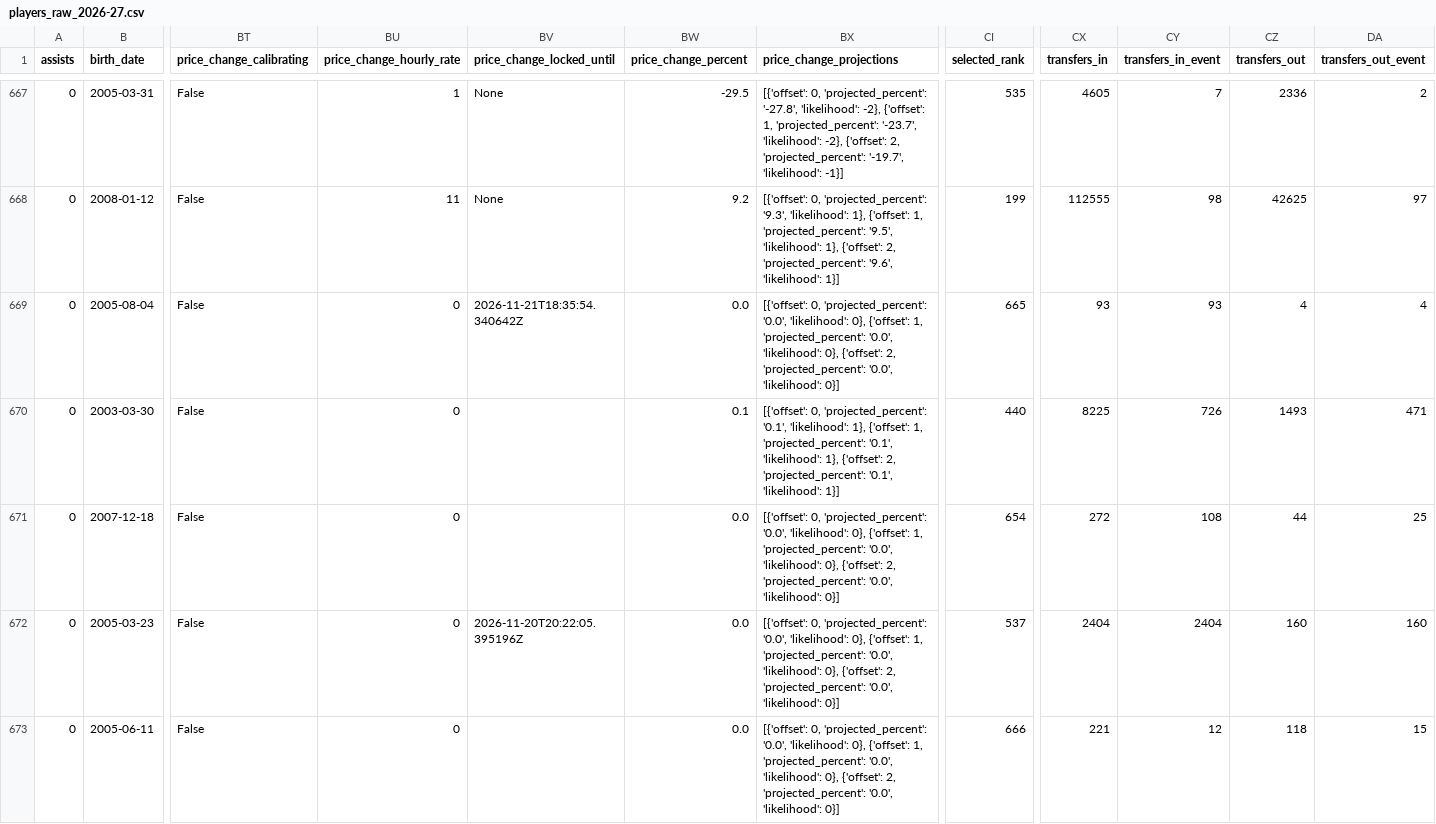
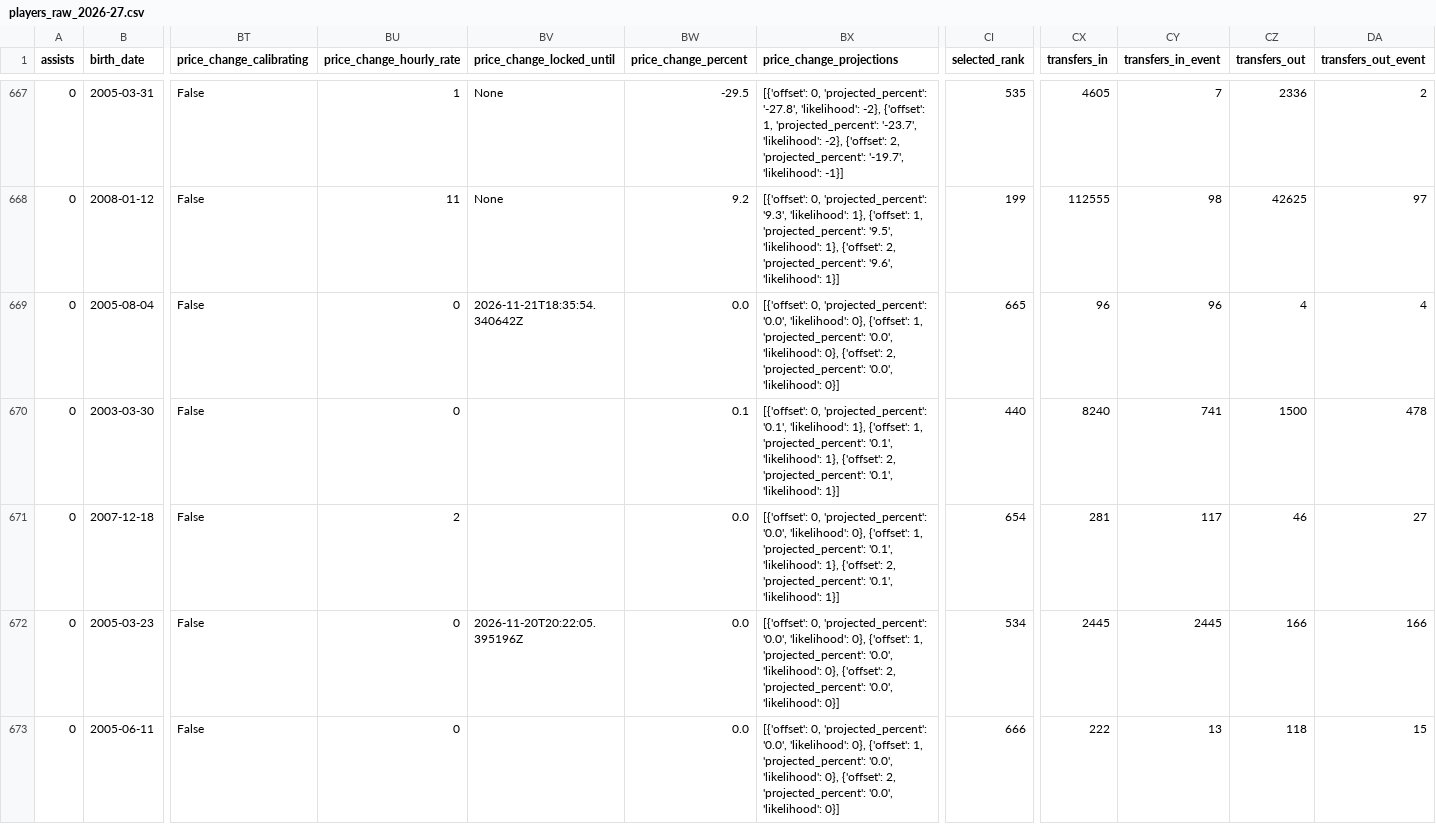
Before and after one commit to justinwaddy/schwaddy-fpl, a CSV file: data/players_raw_2026-27.csv, drawn as a sheet; only a part is shown, gaps mark what is left out; the diff names each change by its address in the sheet, - before the commit and + after, or states it on an @@ line.

```diff
--- a/data/players_raw_2026-27.csv
+++ b/data/players_raw_2026-27.csv
-CX669 (transfers_in): 93
+CX669 (transfers_in): 96
-CY669 (transfers_in_event): 93
+CY669 (transfers_in_event): 96
-CX670 (transfers_in): 8225
+CX670 (transfers_in): 8240
-CY670 (transfers_in_event): 726
+CY670 (transfers_in_event): 741
-CZ670 (transfers_out): 1493
+CZ670 (transfers_out): 1500
-DA670 (transfers_out_event): 471
+DA670 (transfers_out_event): 478
-BU671 (price_change_hourly_rate): 0
+BU671 (price_change_hourly_rate): 2
-BX671 (price_change_projections): …1, 'projected_percent': '0.0', 'likelihood': 0}, {'offset': 2, 'projected_percent': '0.0', 'likelihood': 0}]
+BX671 (price_change_projections): …1, 'projected_percent': '0.1', 'likelihood': 1}, {'offset': 2, 'projected_percent': '0.1', 'likelihood': 1}]
-CX671 (transfers_in): 272
+CX671 (transfers_in): 281
-CY671 (transfers_in_event): 108
+CY671 (transfers_in_event): 117
-CZ671 (transfers_out): 44
+CZ671 (transfers_out): 46
-DA671 (transfers_out_event): 25
+DA671 (transfers_out_event): 27
-CI672 (selected_rank): 537
+CI672 (selected_rank): 534
-CX672 (transfers_in): 2404
+CX672 (transfers_in): 2445
-CY672 (transfers_in_event): 2404
+CY672 (transfers_in_event): 2445
-CZ672 (transfers_out): 160
+CZ672 (transfers_out): 166
-DA672 (transfers_out_event): 160
+DA672 (transfers_out_event): 166
-CX673 (transfers_in): 221
+CX673 (transfers_in): 222
-CY673 (transfers_in_event): 12
+CY673 (transfers_in_event): 13
```
Also changed, not shown: data/gws_2026-27.csv, 11 other files.
